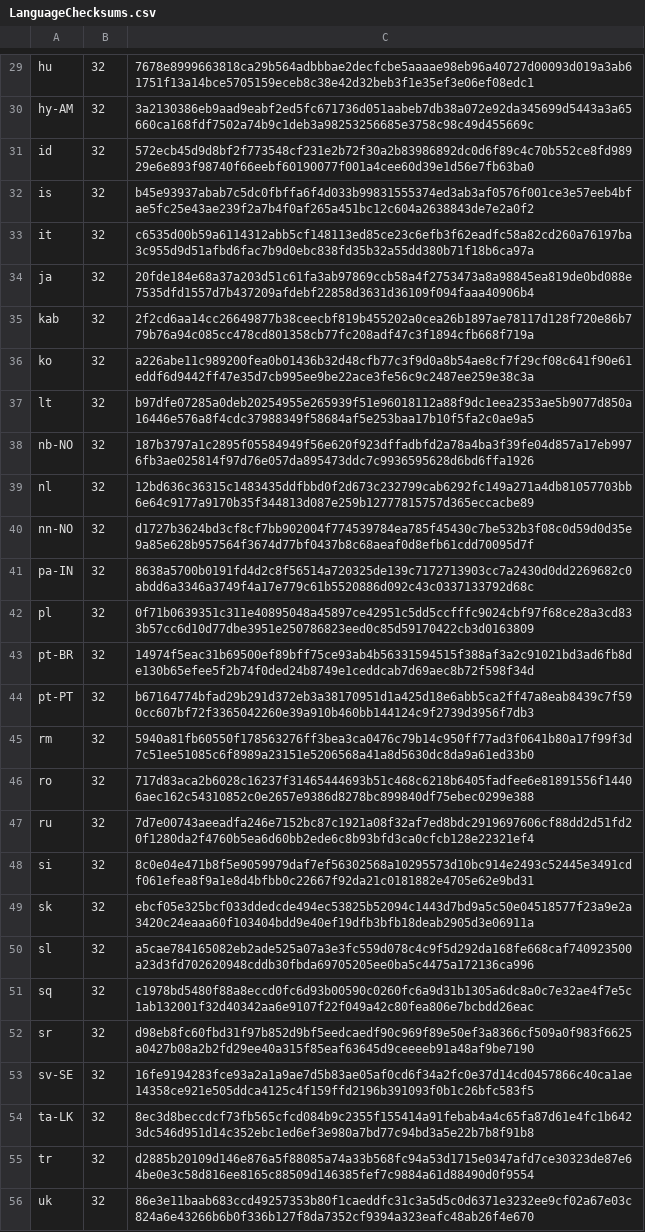
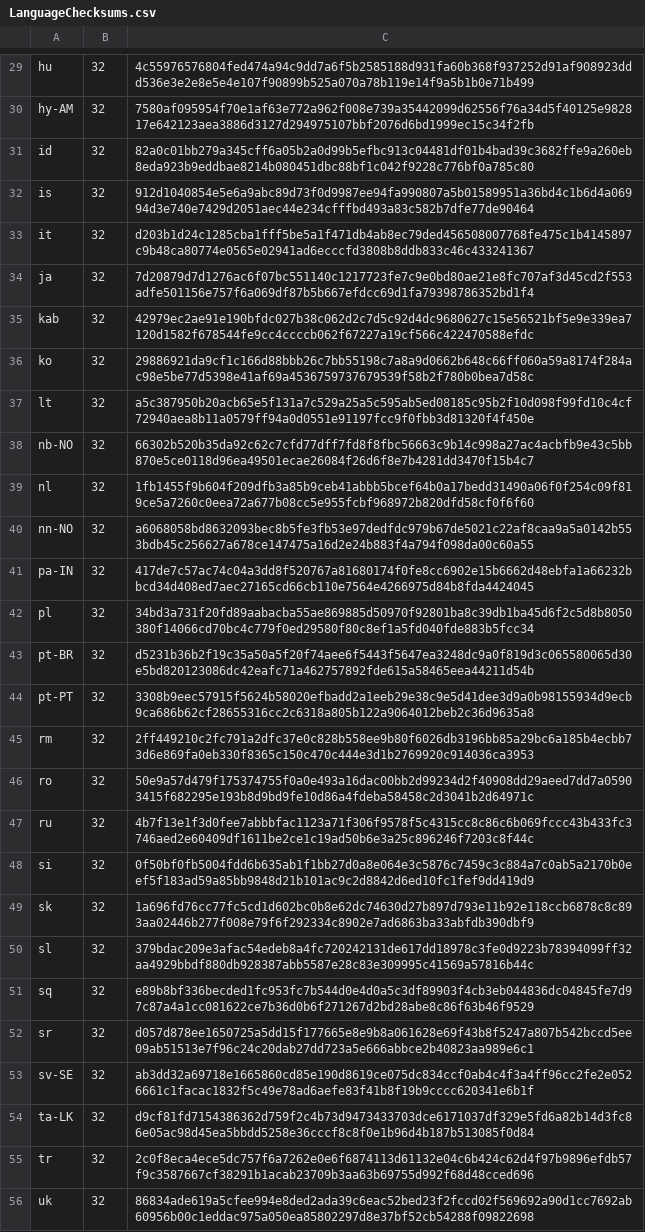
Before and after one commit to chocolatey-community/chocolatey-packages, a CSV file: automatic/thunderbird/tools/LanguageChecksums.csv, drawn as a sheet; only a part is shown, gaps mark what is left out; the diff covers the shown part only; the diff names each change by its address in the sheet, - before the commit and + after, or states it on an @@ line.

```diff
--- a/automatic/thunderbird/tools/LanguageChecksums.csv
+++ b/automatic/thunderbird/tools/LanguageChecksums.csv
-C29: 7678e8999663818ca29b564adbbbae2decfcbe5aaaae98eb96a40727d00093d019a3ab61751f13a14bce5705159eceb8c38e42d32beb3f1e35ef3e06ef08edc1
+C29: 4c55976576804fed474a94c9dd7a6f5b2585188d931fa60b368f937252d91af908923ddd536e3e2e8e5e4e107f90899b525a070a78b119e14f9a5b1b0e71b499
-C30: 3a2130386eb9aad9eabf2ed5fc671736d051aabeb7db38a072e92da345699d5443a3a65660ca168fdf7502a74b9c1deb3a98253256685e3758c98c49d455669c
+C30: 7580af095954f70e1af63e772a962f008e739a35442099d62556f76a34d5f40125e982817e642123aea3886d3127d294975107bbf2076d6bd1999ec15c34f2fb
-C31: 572ecb45d9d8bf2f773548cf231e2b72f30a2b83986892dc0d6f89c4c70b552ce8fd98929e6e893f98740f66eebf60190077f001a4cee60d39e1d56e7fb63ba0
+C31: 82a0c01bb279a345cff6a05b2a0d99b5efbc913c04481df01b4bad39c3682ffe9a260eb8eda923b9eddbae8214b080451dbc88bf1c042f9228c776bf0a785c80
-C32: b45e93937abab7c5dc0fbffa6f4d033b99831555374ed3ab3af0576f001ce3e57eeb4bfae5fc25e43ae239f2a7b4f0af265a451bc12c604a2638843de7e2a0f2
+C32: 912d1040854e5e6a9abc89d73f0d9987ee94fa990807a5b01589951a36bd4c1b6d4a06994d3e740e7429d2051aec44e234cfffbd493a83c582b7dfe77de90464
-C33: c6535d00b59a6114312abb5cf148113ed85ce23c6efb3f62eadfc58a82cd260a76197ba3c955d9d51afbd6fac7b9d0ebc838fd35b32a55dd380b71f18b6ca97a
+C33: d203b1d24c1285cba1fff5be5a1f471db4ab8ec79ded456508007768fe475c1b4145897c9b48ca80774e0565e02941ad6ecccfd3808b8ddb833c46c433241367
-C34: 20fde184e68a37a203d51c61fa3ab97869ccb58a4f2753473a8a98845ea819de0bd088e7535dfd1557d7b437209afdebf22858d3631d36109f094faaa40906b4
+C34: 7d20879d7d1276ac6f07bc551140c1217723fe7c9e0bd80ae21e8fc707af3d45cd2f553adfe501156e757f6a069df87b5b667efdcc69d1fa79398786352bd1f4
-C35: 2f2cd6aa14cc26649877b38ceecbf819b455202a0cea26b1897ae78117d128f720e86b779b76a94c085cc478cd801358cb77fc208adf47c3f1894cfb668f719a
+C35: 42979ec2ae91e190bfdc027b38c062d2c7d5c92d4dc9680627c15e56521bf5e9e339ea7120d1582f678544fe9cc4ccccb062f67227a19cf566c422470588efdc
-C36: a226abe11c989200fea0b01436b32d48cfb77c3f9d0a8b54ae8cf7f29cf08c641f90e61eddf6d9442ff47e35d7cb995ee9be22ace3fe56c9c2487ee259e38c3a
+C36: 29886921da9cf1c166d88bbb26c7bb55198c7a8a9d0662b648c66ff060a59a8174f284ac98e5be77d5398e41af69a4536759737679539f58b2f780b0bea7d58c
-C37: b97dfe07285a0deb20254955e265939f51e96018112a88f9dc1eea2353ae5b9077d850a16446e576a8f4cdc37988349f58684af5e253baa17b10f5fa2c0ae9a5
+C37: a5c387950b20acb65e5f131a7c529a25a5c595ab5ed08185c95b2f10d098f99fd10c4cf72940aea8b11a0579ff94a0d0551e91197fcc9f0fbb3d81320f4f450e
-C38: 187b3797a1c2895f05584949f56e620f923dffadbfd2a78a4ba3f39fe04d857a17eb9976fb3ae025814f97d76e057da895473ddc7c9936595628d6bd6ffa1926
+C38: 66302b520b35da92c62c7cfd77dff7fd8f8fbc56663c9b14c998a27ac4acbfb9e43c5bb870e5ce0118d96ea49501ecae26084f26d6f8e7b4281dd3470f15b4c7
-C39: 12bd636c36315c1483435ddfbbd0f2d673c232799cab6292fc149a271a4db81057703bb6e64c9177a9170b35f344813d087e259b12777815757d365eccacbe89
+C39: 1fb1455f9b604f209dfb3a85b9ceb41abbb5bcef64b0a17bedd31490a06f0f254c09f819ce5a7260c0eea72a677b08cc5e955fcbf968972b820dfd58cf0f6f60
-C40: d1727b3624bd3cf8cf7bb902004f774539784ea785f45430c7be532b3f08c0d59d0d35e9a85e628b957564f3674d77bf0437b8c68aeaf0d8efb61cdd70095d7f
+C40: a6068058bd8632093bec8b5fe3fb53e97dedfdc979b67de5021c22af8caa9a5a0142b553bdb45c256627a678ce147475a16d2e24b883f4a794f098da00c60a55
-C41: 8638a5700b0191fd4d2c8f56514a720325de139c7172713903cc7a2430d0dd2269682c0abdd6a3346a3749f4a17e779c61b5520886d092c43c0337133792d68c
+C41: 417de7c57ac74c04a3dd8f520767a81680174f0fe8cc6902e15b6662d48ebfa1a66232bbcd34d408ed7aec27165cd66cb110e7564e4266975d84b8fda4424045
-C42: 0f71b0639351c311e40895048a45897ce42951c5dd5ccfffc9024cbf97f68ce28a3cd833b57cc6d10d77dbe3951e250786823eed0c85d59170422cb3d0163809
+C42: 34bd3a731f20fd89aabacba55ae869885d50970f92801ba8c39db1ba45d6f2c5d8b8050380f14066cd70bc4c779f0ed29580f80c8ef1a5fd040fde883b5fcc34
-C43: 14974f5eac31b69500ef89bff75ce93ab4b56331594515f388af3a2c91021bd3ad6fb8de130b65efee5f2b74f0ded24b8749e1ceddcab7d69aec8b72f598f34d
+C43: d5231b36b2f19c35a50a5f20f74aee6f5443f5647ea3248dc9a0f819d3c065580065d30e5bd820123086dc42eafc71a462757892fde615a58465eea44211d54b
-C44: b67164774bfad29b291d372eb3a38170951d1a425d18e6abb5ca2ff47a8eab8439c7f590cc607bf72f3365042260e39a910b460bb144124c9f2739d3956f7db3
+C44: 3308b9eec57915f5624b58020efbadd2a1eeb29e38c9e5d41dee3d9a0b98155934d9ecb9ca686b62cf28655316cc2c6318a805b122a9064012beb2c36d9635a8
-C45: 5940a81fb60550f178563276ff3bea3ca0476c79b14c950ff77ad3f0641b80a17f99f3d7c51ee51085c6f8989a23151e5206568a41a8d5630dc8da9a61ed33b0
+C45: 2ff449210c2fc791a2dfc37e0c828b558ee9b80f6026db3196bb85a29bc6a185b4ecbb73d6e869fa0eb330f8365c150c470c444e3d1b2769920c914036ca3953
-C46: 717d83aca2b6028c16237f31465444693b51c468c6218b6405fadfee6e81891556f14406aec162c54310852c0e2657e9386d8278bc899840df75ebec0299e388
+C46: 50e9a57d479f175374755f0a0e493a16dac00bb2d99234d2f40908dd29aeed7dd7a05903415f682295e193b8d9bd9fe10d86a4fdeba58458c2d3041b2d64971c
-C47: 7d7e00743aeeadfa246e7152bc87c1921a08f32af7ed8bdc2919697606cf88dd2d51fd20f1280da2f4760b5ea6d60bb2ede6c8b93bfd3ca0cfcb128e22321ef4
+C47: 4b7f13e1f3d0fee7abbbfac1123a71f306f9578f5c4315cc8c86c6b069fccc43b433fc3746aed2e60409df1611be2ce1c19ad50b6e3a25c896246f7203c8f44c
-C48: 8c0e04e471b8f5e9059979daf7ef56302568a10295573d10bc914e2493c52445e3491cdf061efea8f9a1e8d4bfbb0c22667f92da21c0181882e4705e62e9bd31
+C48: 0f50bf0fb5004fdd6b635ab1f1bb27d0a8e064e3c5876c7459c3c884a7c0ab5a2170b0eef5f183ad59a85bb9848d21b101ac9c2d8842d6ed10fc1fef9dd419d9
-C49: ebcf05e325bcf033ddedcde494ec53825b52094c1443d7bd9a5c50e04518577f23a9e2a3420c24eaaa60f103404bdd9e40ef19dfb3bfb18deab2905d3e06911a
+C49: 1a696fd76cc77fc5cd1d602bc0b8e62dc74630d27b897d793e11b92e118ccb6878c8c893aa02446b277f008e79f6f292334c8902e7ad6863ba33abfdb390dbf9
-C50: a5cae784165082eb2ade525a07a3e3fc559d078c4c9f5d292da168fe668caf740923500a23d3fd702620948cddb30fbda69705205ee0ba5c4475a172136ca996
+C50: 379bdac209e3afac54edeb8a4fc720242131de617dd18978c3fe0d9223b78394099ff32aa4929bbdf880db928387abb5587e28c83e309995c41569a57816b44c
-C51: c1978bd5480f88a8eccd0fc6d93b00590c0260fc6a9d31b1305a6dc8a0c7e32ae4f7e5c1ab132001f32d40342aa6e9107f22f049a42c80fea806e7bcbdd26eac
+C51: e89b8bf336becded1fc953fc7b544d0e4d0a5c3df89903f4cb3eb044836dc04845fe7d97c87a4a1cc081622ce7b36d0b6f271267d2bd28abe8c86f63b46f9529
-C52: d98eb8fc60fbd31f97b852d9bf5eedcaedf90c969f89e50ef3a8366cf509a0f983f6625a0427b08a2b2fd29ee40a315f85eaf63645d9ceeeeb91a48af9be7190
+C52: d057d878ee1650725a5dd15f177665e8e9b8a061628e69f43b8f5247a807b542bccd5ee09ab51513e7f96c24c20dab27dd723a5e666abbce2b40823aa989e6c1
-C53: 16fe9194283fce93a2a1a9ae7d5b83ae05af0cd6f34a2fc0e37d14cd0457866c40ca1ae14358ce921e505ddca4125c4f159ffd2196b391093f0b1c26bfc583f5
+C53: ab3dd32a69718e1665860cd85e190d8619ce075dc834ccf0ab4c4f3a4ff96cc2fe2e0526661c1facac1832f5c49e78ad6aefe83f41b8f19b9cccc620341e6b1f
-C54: 8ec3d8beccdcf73fb565cfcd084b9c2355f155414a91febab4a4c65fa87d61e4fc1b6423dc546d951d14c352ebc1ed6ef3e980a7bd77c94bd3a5e22b7b8f91b8
+C54: d9cf81fd7154386362d759f2c4b73d9473433703dce6171037df329e5fd6a82b14d3fc86e05ac98d45ea5bbdd5258e36cccf8c8f0e1b96d4b187b513085f0d84
-C55: d2885b20109d146e876a5f88085a74a33b568fc94a53d1715e0347afd7ce30323de87e64be0e3c58d816ee8165c88509d146385fef7c9884a61d88490d0f9554
+C55: 2c0f8eca4ece5dc757f6a7262e0e6f6874113d61132e04c6b424c62d4f97b9896efdb57f9c3587667cf38291b1acab23709b3aa63b69755d992f68d48cced696
-C56: 86e3e11baab683ccd49257353b80f1caeddfc31c3a5d5c0d6371e3232ee9cf02a67e03c824a6e43266b6b0f336b127f8da7352cf9394a323eafc48ab26f4e670
+C56: 86834ade619a5cfee994e8ded2ada39c6eac52bed23f2fccd02f569692a90d1cc7692ab60956b00c1eddac975a050ea85802297d8e37bf52cb54288f09822698
```
Also changed, not shown: 31 edited cells elsewhere in this file, 9 other files.
